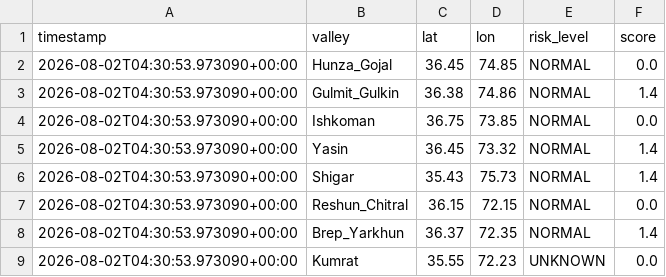
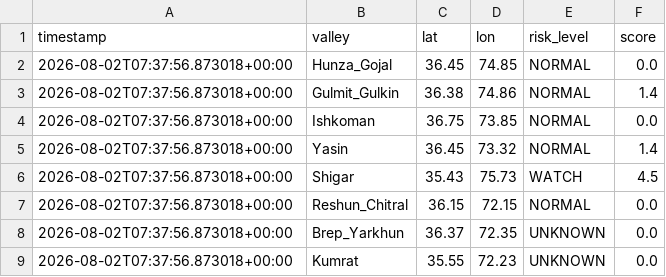
Before and after one commit to mirkhanzai/glacial-risk-watch-pakistan, a CSV file: data/latest_valleys.csv, drawn as a sheet.

```diff
--- a/data/latest_valleys.csv
+++ b/data/latest_valleys.csv
@@ -1,9 +1,9 @@
 timestamp,valley,lat,lon,risk_level,score
-2026-08-02T04:30:53.973090+00:00,Hunza_Gojal,36.45,74.85,NORMAL,0.0
-2026-08-02T04:30:53.973090+00:00,Gulmit_Gulkin,36.38,74.86,NORMAL,1.4
-2026-08-02T04:30:53.973090+00:00,Ishkoman,36.75,73.85,NORMAL,0.0
-2026-08-02T04:30:53.973090+00:00,Yasin,36.45,73.32,NORMAL,1.4
-2026-08-02T04:30:53.973090+00:00,Shigar,35.43,75.73,NORMAL,1.4
-2026-08-02T04:30:53.973090+00:00,Reshun_Chitral,36.15,72.15,NORMAL,0.0
-2026-08-02T04:30:53.973090+00:00,Brep_Yarkhun,36.37,72.35,NORMAL,1.4
-2026-08-02T04:30:53.973090+00:00,Kumrat,35.55,72.23,UNKNOWN,0.0
+2026-08-02T07:37:56.873018+00:00,Hunza_Gojal,36.45,74.85,NORMAL,0.0
+2026-08-02T07:37:56.873018+00:00,Gulmit_Gulkin,36.38,74.86,NORMAL,1.4
+2026-08-02T07:37:56.873018+00:00,Ishkoman,36.75,73.85,NORMAL,0.0
+2026-08-02T07:37:56.873018+00:00,Yasin,36.45,73.32,NORMAL,1.4
+2026-08-02T07:37:56.873018+00:00,Shigar,35.43,75.73,WATCH,4.5
+2026-08-02T07:37:56.873018+00:00,Reshun_Chitral,36.15,72.15,NORMAL,0.0
+2026-08-02T07:37:56.873018+00:00,Brep_Yarkhun,36.37,72.35,UNKNOWN,0.0
+2026-08-02T07:37:56.873018+00:00,Kumrat,35.55,72.23,UNKNOWN,0.0
```
Also changed, not shown: data/history.csv, 1 other file.
